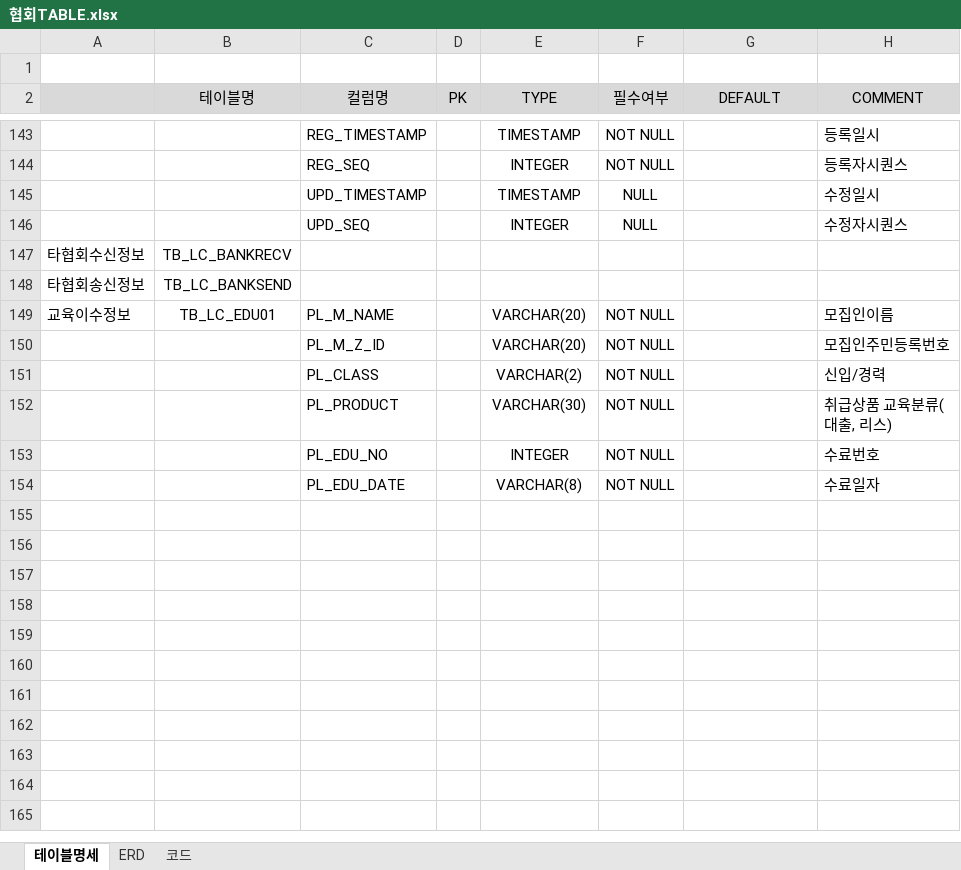
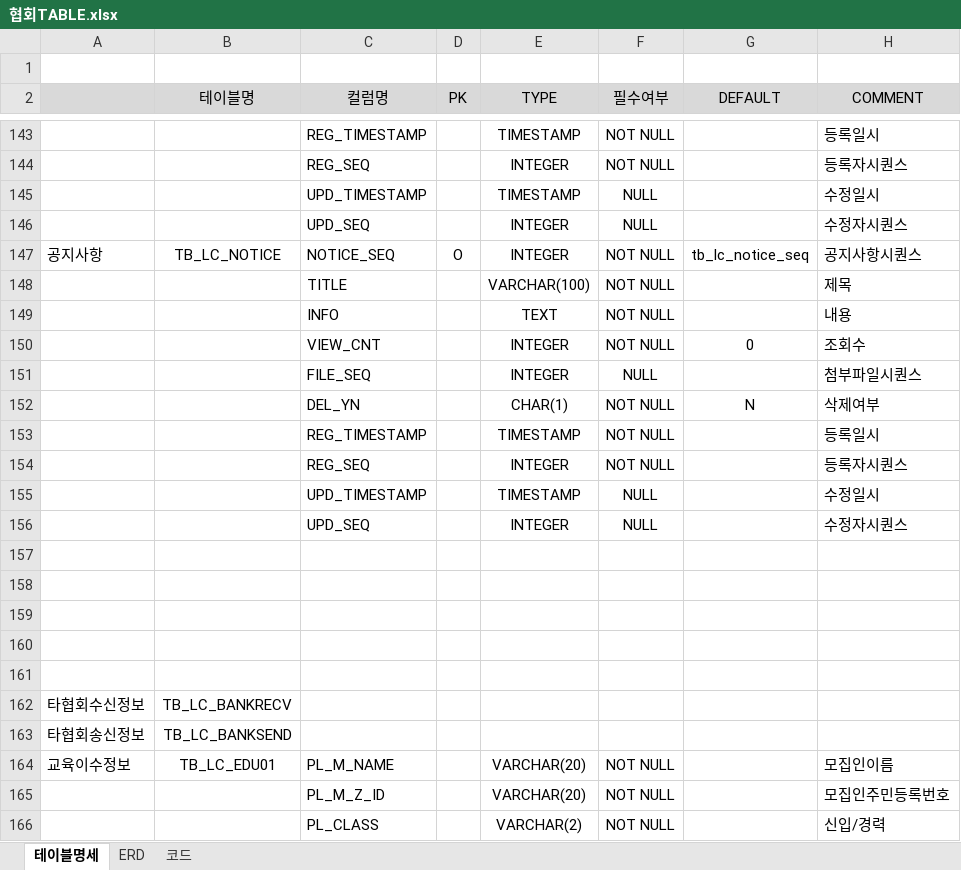
Before and after one commit to leebyungkwon/loans, an Excel workbook: src/main/document/협회TABLE.xlsx, sheet 테이블명세, drawn as a sheet; only a part is shown, gaps mark what is left out; the shorter side is filled out with more unchanged rows; values as stored, in another font and other column widths than the file's, no borders; the diff names each change by its address in the sheet, - before the commit and + after, or states it on an @@ line.

```diff
--- a/src/main/document/협회TABLE.xlsx (sheet 테이블명세)
+++ b/src/main/document/협회TABLE.xlsx (sheet 테이블명세)
+row 147: 공지사항 | TB_LC_NOTICE | NOTICE_SEQ | O | INTEGER | NOT NULL | tb_lc_notice_seq | 공지사항시퀀스
+row 148:  |  | TITLE |  | VARCHAR(100) | NOT NULL |  | 제목
+row 149:  |  | INFO |  | TEXT | NOT NULL |  | 내용
+row 150:  |  | VIEW_CNT |  | INTEGER | NOT NULL | 0 | 조회수
+row 151:  |  | FILE_SEQ |  | INTEGER | NULL |  | 첨부파일시퀀스
+row 152:  |  | DEL_YN |  | CHAR(1) | NOT NULL | N | 삭제여부
+row 153:  |  | REG_TIMESTAMP |  | TIMESTAMP | NOT NULL |  | 등록일시
+row 154:  |  | REG_SEQ |  | INTEGER | NOT NULL |  | 등록자시퀀스
+row 155:  |  | UPD_TIMESTAMP |  | TIMESTAMP | NULL |  | 수정일시
+row 156:  |  | UPD_SEQ |  | INTEGER | NULL |  | 수정자시퀀스
+row 157: (empty)
+row 158: (empty)
+row 159: (empty)
+row 160: (empty)
+row 161: (empty)
```
Also changed, not shown: 2 other files.
